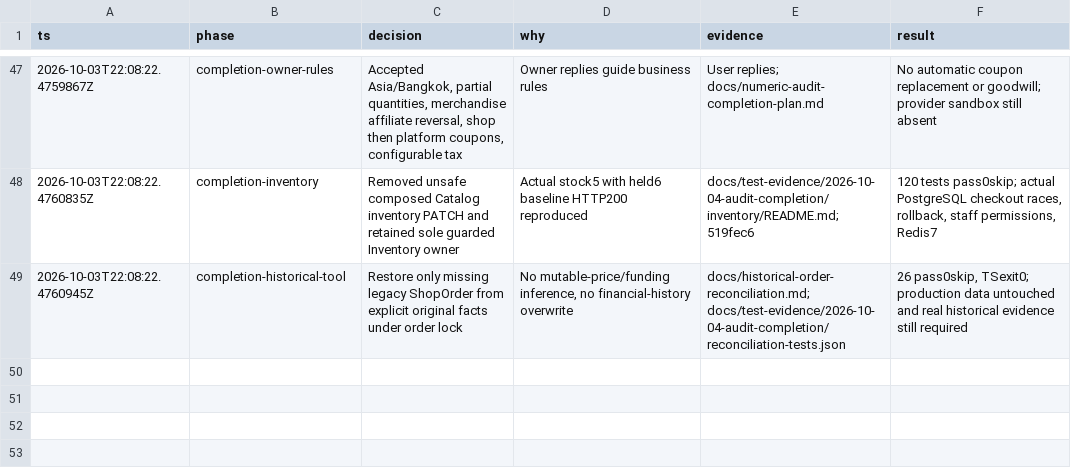
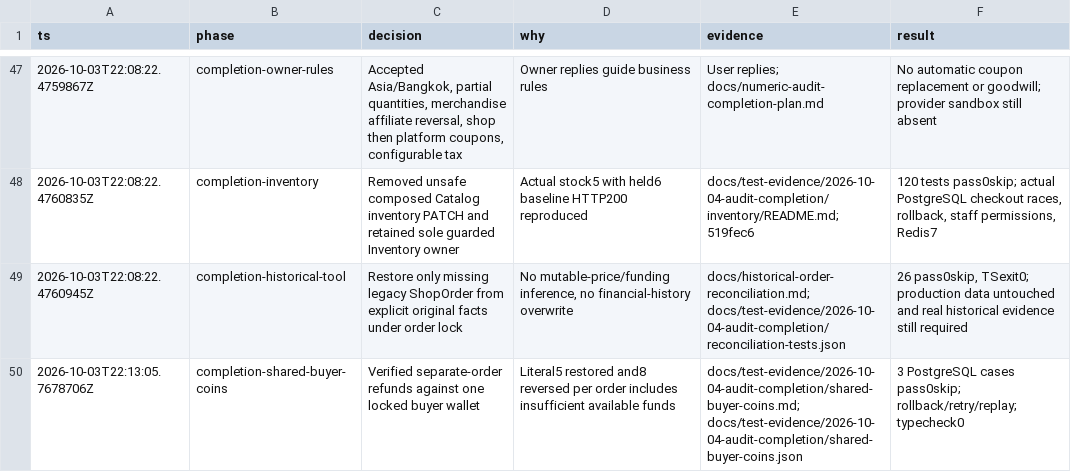
Before and after one commit to Ronnakornn/marketplace, a TSV file: docs/numeric-audit-decisions.tsv, drawn as a sheet; only a part is shown, gaps mark what is left out.

Commit message:
test: verify shared buyer coin refunds under PostgreSQL concurrency

```diff
--- a/docs/numeric-audit-decisions.tsv
+++ b/docs/numeric-audit-decisions.tsv
@@ -49 +49,2 @@ ts	phase	decision	why	evidence	result
 2026-10-03T22:08:22.4760945Z	completion-historical-tool	Restore only missing legacy ShopOrder from explicit original facts under order lock	No mutable-price/funding inference, no financial-history overwrite	docs/historical-order-reconciliation.md; docs/test-evidence/2026-10-04-audit-completion/reconciliation-tests.json	26 pass0skip, TSexit0; production data untouched and real historical evidence still required
+2026-10-03T22:13:05.7678706Z	completion-shared-buyer-coins	Verified separate-order refunds against one locked buyer wallet	Literal5 restored and8 reversed per order includes insufficient available funds	docs/test-evidence/2026-10-04-audit-completion/shared-buyer-coins.md; docs/test-evidence/2026-10-04-audit-completion/shared-buyer-coins.json	3 PostgreSQL cases pass0skip; rollback/retry/replay; typecheck0
```
Also changed, not shown: 8 other files.
